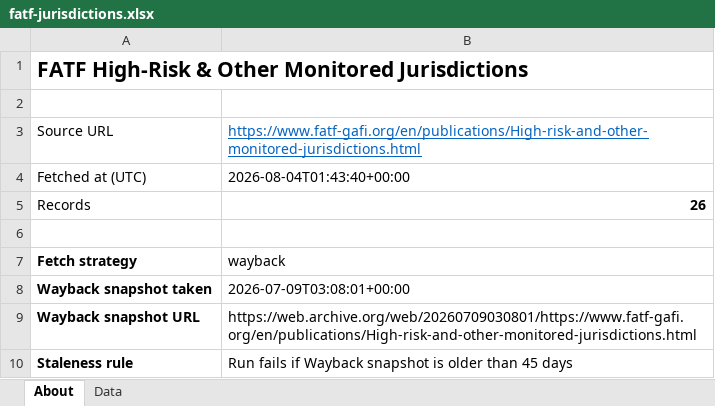
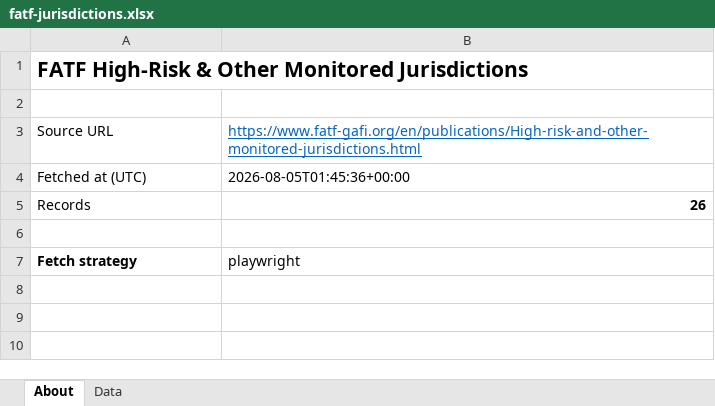
Before and after one commit to strangeromo-cloud/aml, an Excel workbook: public/downloads/fatf-jurisdictions.xlsx, sheet About, drawn as a sheet; values as stored, in another font and other column widths than the file's, no borders; the diff names each change by its address in the sheet, - before the commit and + after, or states it on an @@ line.

```diff
--- a/public/downloads/fatf-jurisdictions.xlsx (sheet About)
+++ b/public/downloads/fatf-jurisdictions.xlsx (sheet About)
-B4: 2026-08-04T01:43:40+00:00
+B4: 2026-08-05T01:45:36+00:00
-B7: wayback
+B7: playwright
-row 8: Wayback snapshot taken | 2026-07-09T03:08:01+00:00
-row 9: Wayback snapshot URL | https://web.archive.org/web/20260709030801/https://www.fatf-gafi.org/en/publications/High-risk-and-other-monitored-jurisdictions.html
-row 10: Staleness rule | Run fails if Wayback snapshot is older than 45 days
```
Also changed, not shown: sheet Data, public/downloads/basel-aml-index.xlsx, public/downloads/eu-consolidated.xlsx, 5 other files.
